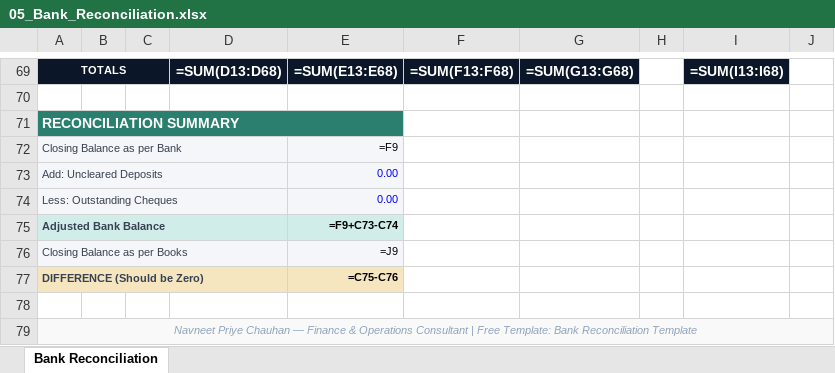
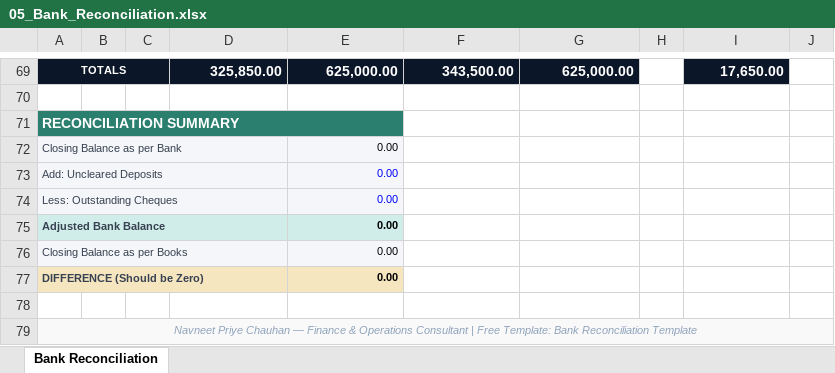
Before and after one commit to Navneetpriye/navneetpriye.github.io, an Excel workbook: 05_Bank_Reconciliation.xlsx, sheet Bank Reconciliation, drawn as a sheet; only a part is shown, gaps mark what is left out; values as stored, in another font and other column widths than the file's, no borders; formulas without a stored value are shown as written; the diff covers the shown part only; the diff names each change by its address in the sheet, - before the commit and + after, or states it on an @@ line.

```diff
--- a/05_Bank_Reconciliation.xlsx (sheet Bank Reconciliation)
+++ b/05_Bank_Reconciliation.xlsx (sheet Bank Reconciliation)
-D69: =SUM(D13:D68)
+D69: 325,850.00
-E69: =SUM(E13:E68)
+E69: 625,000.00
-F69: =SUM(F13:F68)
+F69: 343,500.00
-G69: =SUM(G13:G68)
+G69: 625,000.00
-I69: =SUM(I13:I68)
+I69: 17,650.00
-E72: =F9
+E72: 0.00
-E75: =F9+C73-C74
+E75: 0.00
-E76: =J9
+E76: 0.00
-E77: =C75-C76
+E77: 0.00
```
Also changed, not shown: 56 edited cells elsewhere in this sheet.
